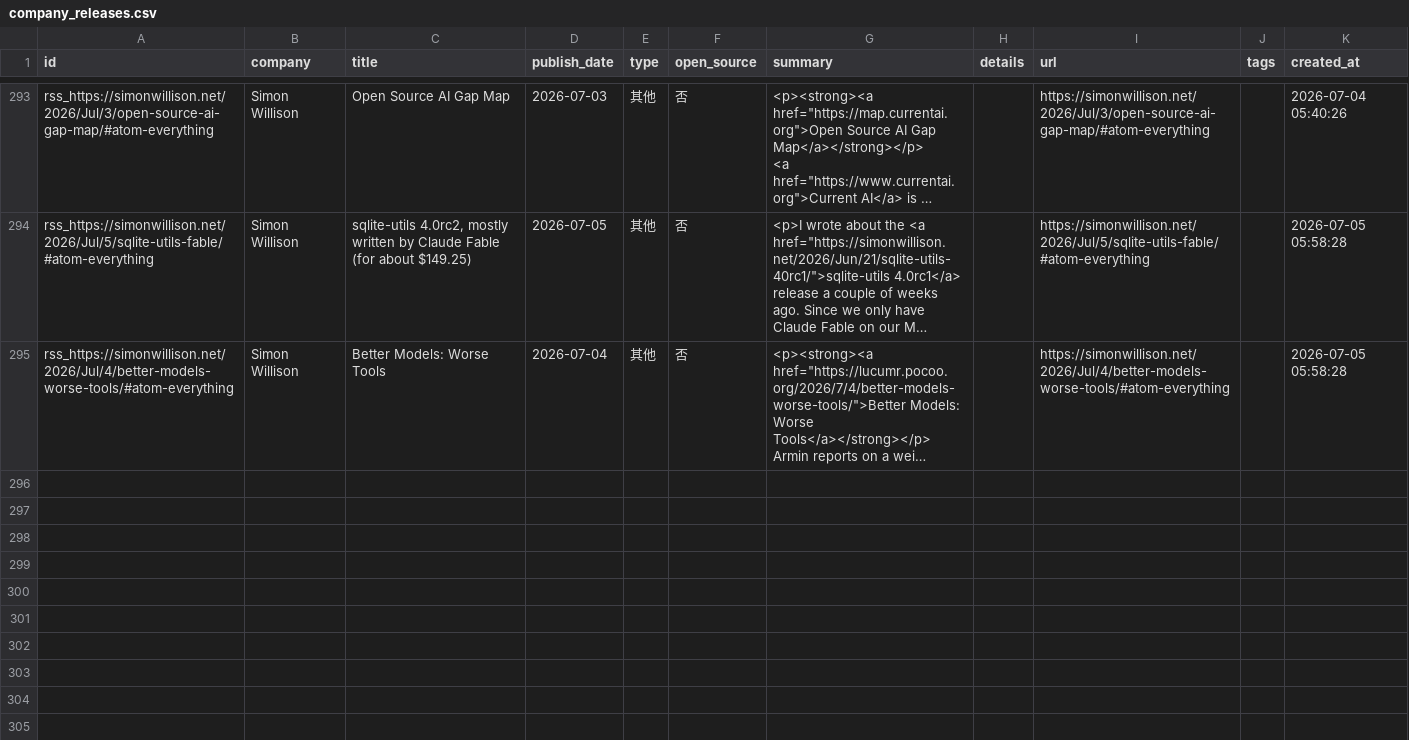
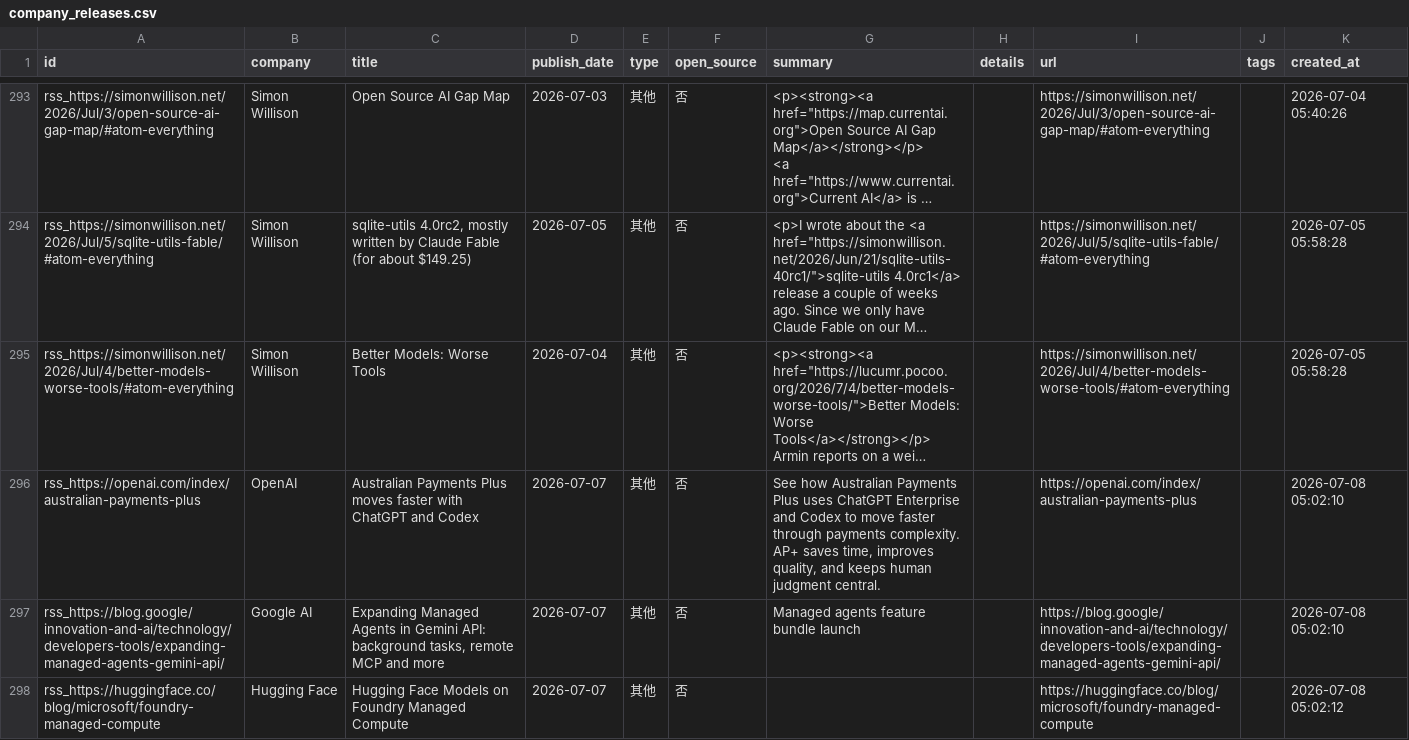
Before and after one commit to nottobeaproblem/github-trend-monitor, a CSV file: data/company_releases.csv, drawn as a sheet; only a part is shown, gaps mark what is left out; long unchanged cells end in …; the diff names each change by its address in the sheet, - before the commit and + after, or states it on an @@ line.

```diff
--- a/data/company_releases.csv
+++ b/data/company_releases.csv
+row 296: rss_https://openai.com/index/australian-payments-plus | OpenAI | Australian Payments Plus moves faster with ChatGPT and Codex | 2026-07-07 | 其他 | 否 | See how Australian Payments Plus uses ChatGPT Enterprise and Codex to move faster through payments complexity. AP+ saves time, improves quality, and keeps human judgment central. |  | https://openai.com/index/australian-payments-plus |  | 2026-07-08 05:02:10
+row 297: rss_https://blog.google/innovation-and-ai/technology/developers-tools/expanding-managed-agents-gemini-api/ | Google AI | Expanding Managed Agents in Gemini API: background tasks, remote MCP and more | 2026-07-07 | 其他 | 否 | Managed agents feature bundle launch |  | https://blog.google/innovation-and-ai/technology/developers-tools/expanding-managed-agents-gemini-api/ |  | 2026-07-08 05:02:10
+row 298: rss_https://huggingface.co/blog/microsoft/foundry-managed-compute | Hugging Face | Hugging Face Models on Foundry Managed Compute | 2026-07-07 | 其他 | 否 |  |  | https://huggingface.co/blog/microsoft/foundry-managed-compute |  | 2026-07-08 05:02:12
```
Also changed, not shown: 6 other files.
